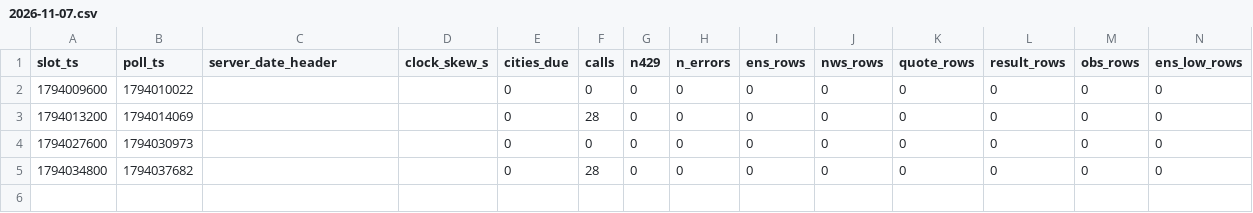
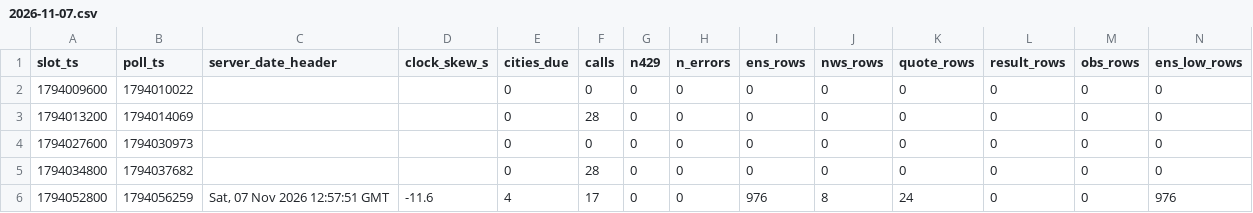
Before and after one commit to shwoopnet/shwoopnet, a CSV file: wxens/runs/2026-11-07.csv, drawn as a sheet; only a part is shown; rows hold the shown columns only; the diff names each change by its address in the sheet, - before the commit and + after, or states it on an @@ line.

Commit message:
wxens 2026-11-07T12:57Z

```diff
--- a/wxens/runs/2026-11-07.csv
+++ b/wxens/runs/2026-11-07.csv
+row 6: 1794052800 | 1794056259 | Sat, 07 Nov 2026 12:57:51 GMT | -11.6 | 4 | 17 | 0 | 0 | 976 | 8 | 24 | 0 | 0 | 976
```
Also changed, not shown: 6 other files.
